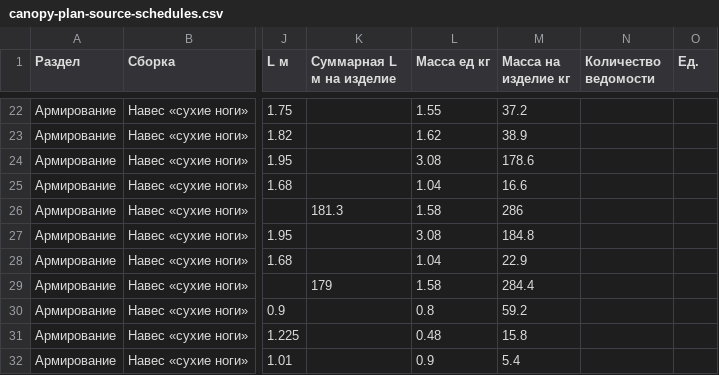
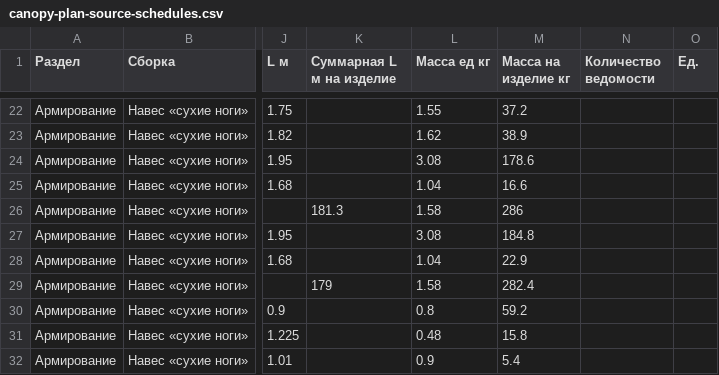
Before and after one commit to csnicallyou/buildscope, a CSV file: output/projects/canopy-plan-source-schedules.csv, drawn as a sheet; only a part is shown, gaps mark what is left out; the diff names each change by its address in the sheet, - before the commit and + after, or states it on an @@ line.

```diff
--- a/output/projects/canopy-plan-source-schedules.csv
+++ b/output/projects/canopy-plan-source-schedules.csv
-M29 (Масса на изделие кг): 284.4
+M29 (Масса на изделие кг): 282.4
```
Also changed, not shown: output/projects/canopy-sections-source-schedules.csv, 25 other files.
